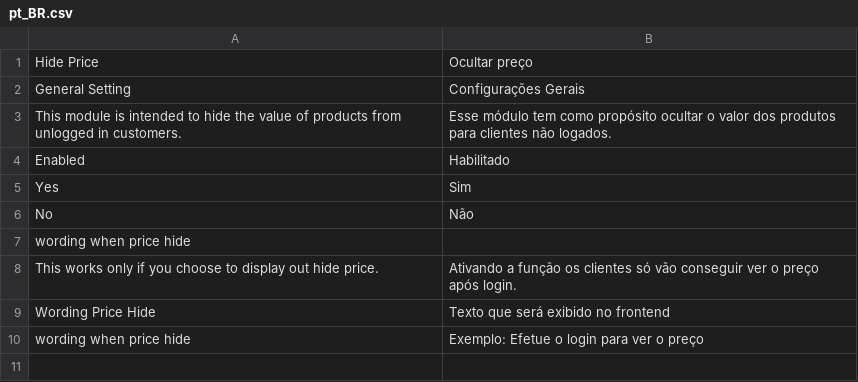
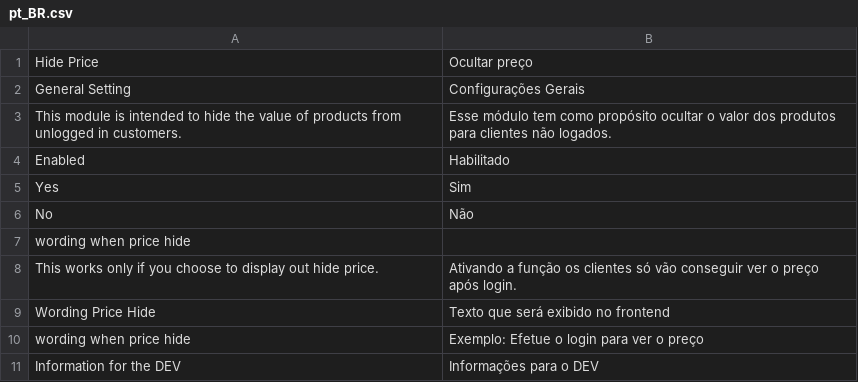
Before and after one commit to Buzz-Dev-Web/Hideprice, a CSV file: i18n/pt_BR.csv, drawn as a sheet.

```diff
--- a/i18n/pt_BR.csv
+++ b/i18n/pt_BR.csv
@@ -10 +10,2 @@
 "wording when price hide","Exemplo: Efetue o login para ver o preço"
+"Information for the DEV","Informações para o DEV"
```
Also changed, not shown: i18n/en_US.csv, 5 other files.
